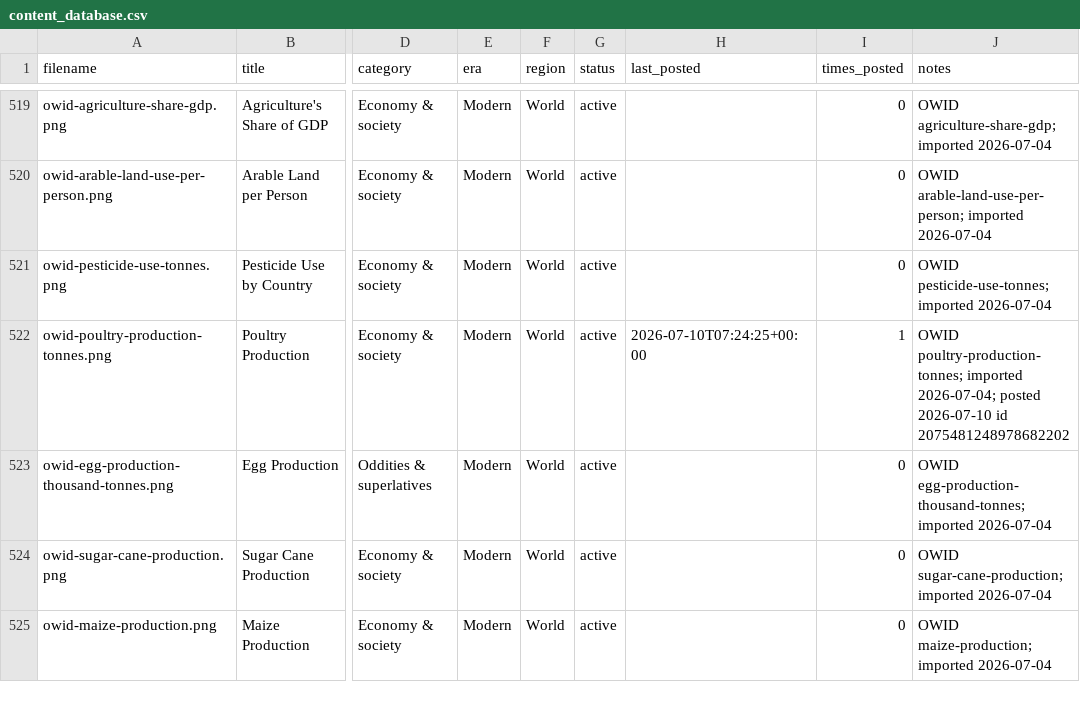
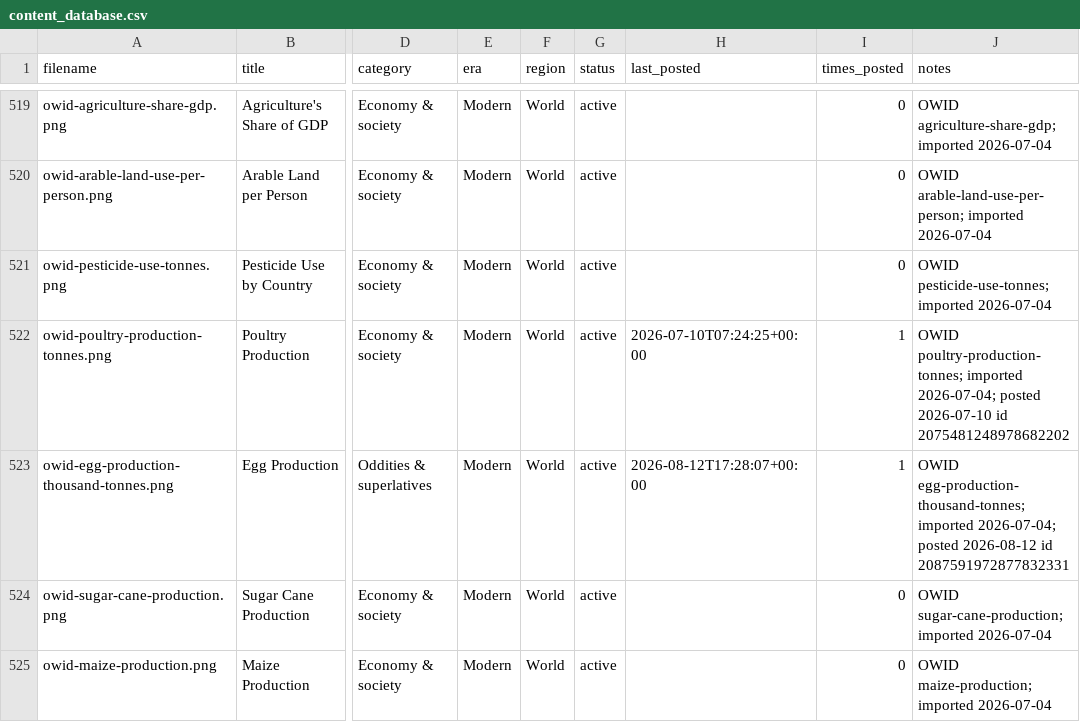
Before and after one commit to gypsykingHU/forummapping-x, a CSV file: content_database.csv, drawn as a sheet; only a part is shown, gaps mark what is left out; the diff names each change by its address in the sheet, - before the commit and + after, or states it on an @@ line.

Commit message:
log: post 2026-08-12_17:28

```diff
--- a/content_database.csv
+++ b/content_database.csv
-H523 (last_posted): (empty)
+H523 (last_posted): 2026-08-12T17:28:07+00:00
-I523 (times_posted): 0
+I523 (times_posted): 1
-J523 (notes): …egg-production-thousand-tonnes; imported 2026-07-04
+J523 (notes): …egg-production-thousand-tonnes; imported 2026-07-04; posted 2026-08-12 id 2087591972877832331
```
